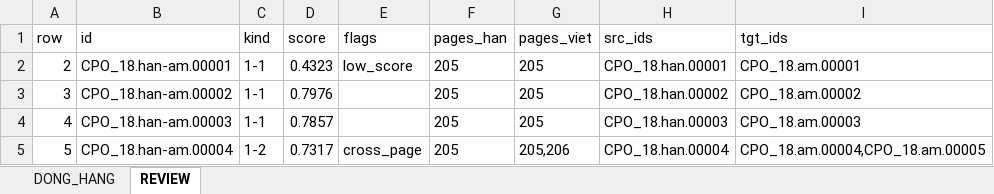
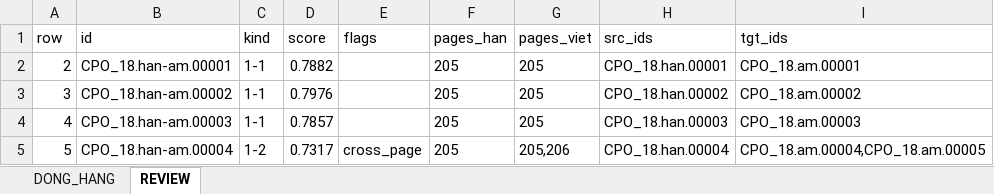
Before and after one commit to khangthinhne/chinese-vietnamese-corpus, an Excel workbook: data/CPO_18/04_alignment/CPO_18_han-am_parallel.xlsx, sheet REVIEW, drawn as a sheet; values as stored, in another font and other column widths than the file's, no borders; the diff names each change by its address in the sheet, - before the commit and + after, or states it on an @@ line.

```diff
--- a/data/CPO_18/04_alignment/CPO_18_han-am_parallel.xlsx (sheet REVIEW)
+++ b/data/CPO_18/04_alignment/CPO_18_han-am_parallel.xlsx (sheet REVIEW)
-D2 (score): 0.4323
+D2 (score): 0.7882
-E2 (flags): low_score
+E2 (flags): (empty)
```
Also changed, not shown: sheet DONG_HANG, data/CPO_18/04_alignment/CPO_18_han-nghia_parallel.xlsx, 41 other files.
